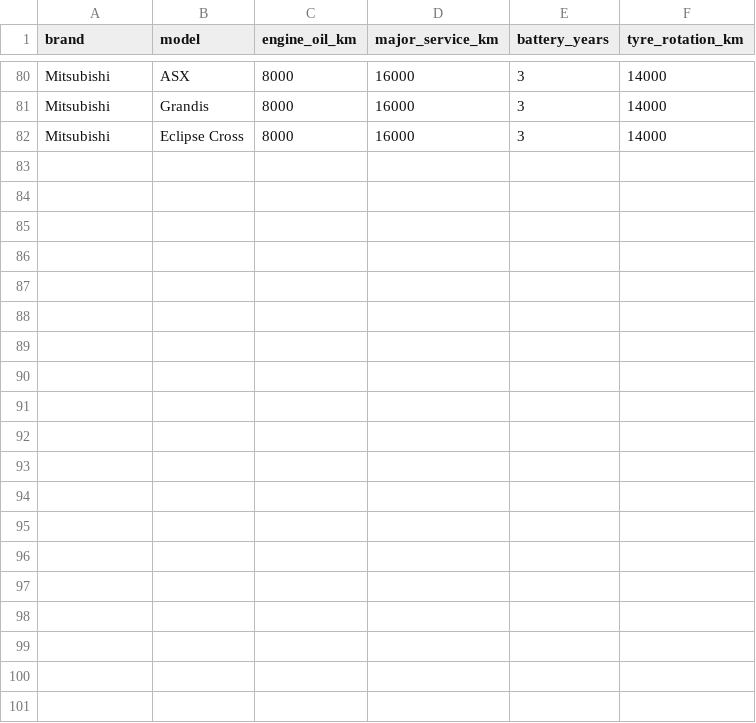
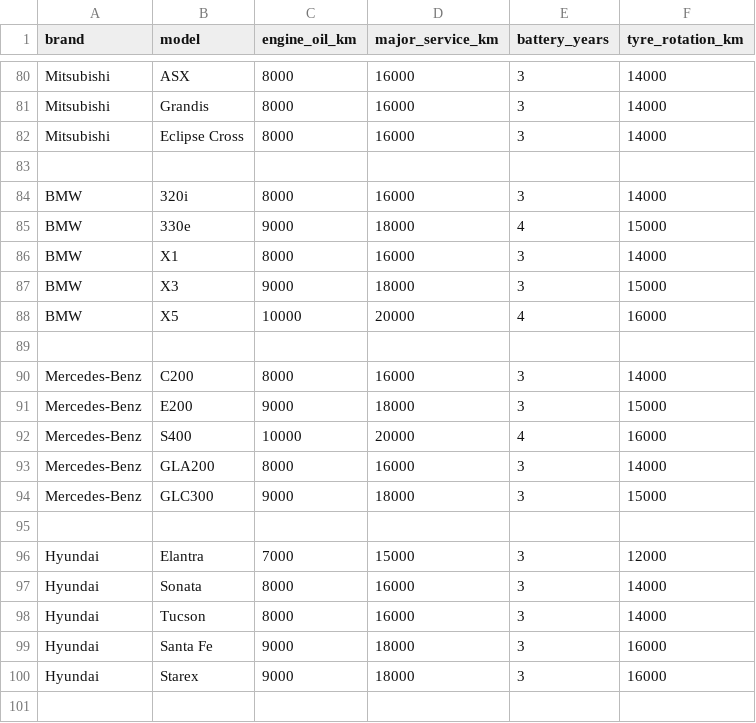
Before and after one commit to Ansonlimss1/chatbot, a CSV file: maintenance.csv, drawn as a sheet; only a part is shown, gaps mark what is left out; the diff covers the shown part only; the diff names each change by its address in the sheet, - before the commit and + after, or states it on an @@ line.

Commit message:
Update maintenance.csv

```diff
--- a/maintenance.csv
+++ b/maintenance.csv
+row 83: (empty)
+row 84: BMW | 320i | 8000 | 16000 | 3 | 14000
+row 85: BMW | 330e | 9000 | 18000 | 4 | 15000
+row 86: BMW | X1 | 8000 | 16000 | 3 | 14000
+row 87: BMW | X3 | 9000 | 18000 | 3 | 15000
+row 88: BMW | X5 | 10000 | 20000 | 4 | 16000
+row 89: (empty)
+row 90: Mercedes-Benz | C200 | 8000 | 16000 | 3 | 14000
+row 91: Mercedes-Benz | E200 | 9000 | 18000 | 3 | 15000
+row 92: Mercedes-Benz | S400 | 10000 | 20000 | 4 | 16000
+row 93: Mercedes-Benz | GLA200 | 8000 | 16000 | 3 | 14000
+row 94: Mercedes-Benz | GLC300 | 9000 | 18000 | 3 | 15000
+row 95: (empty)
+row 96: Hyundai | Elantra | 7000 | 15000 | 3 | 12000
+row 97: Hyundai | Sonata | 8000 | 16000 | 3 | 14000
+row 98: Hyundai | Tucson | 8000 | 16000 | 3 | 14000
+row 99: Hyundai | Santa Fe | 9000 | 18000 | 3 | 16000
+row 100: Hyundai | Starex | 9000 | 18000 | 3 | 16000
+row 101: (empty)
```
Also changed, not shown: 11 added rows elsewhere in this file.
